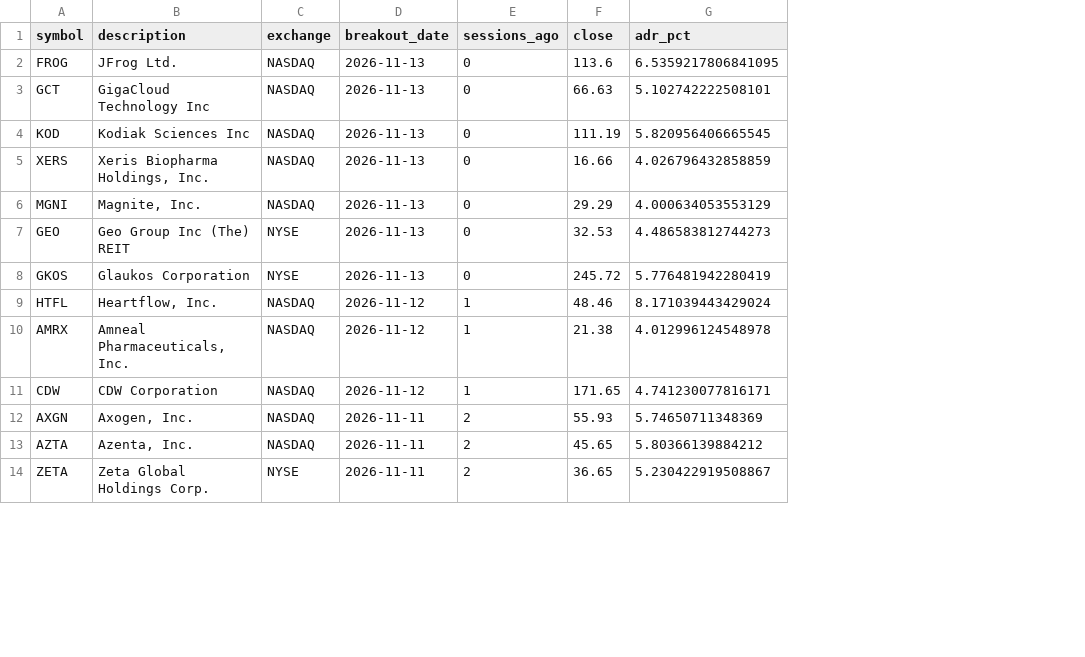
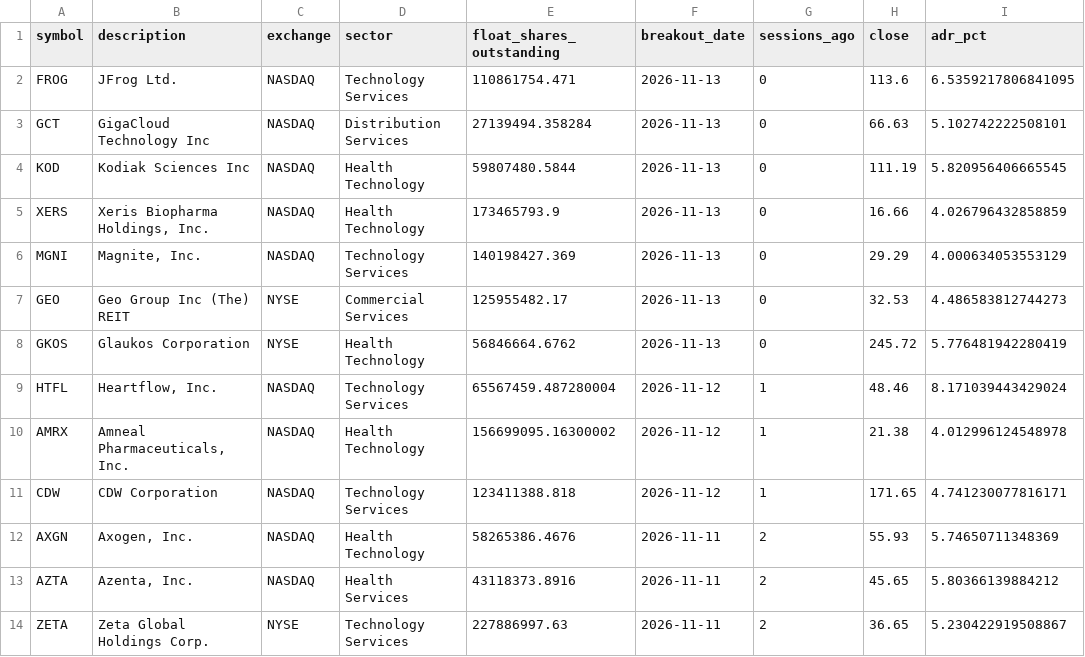
Before and after one commit to chinar-amrutkar/market-leaders, a CSV file: outputs/rs_new_high_details.csv, drawn as a sheet; only a part is shown; the diff names each change by its address in the sheet, - before the commit and + after, or states it on an @@ line.

```diff
--- a/outputs/rs_new_high_details.csv
+++ b/outputs/rs_new_high_details.csv
+column D (sector), rows 2-14: Technology Services | Distribution Services | Health Technology | Health Technology | Technology Services | Commercial Services | Health Technology | Technology Services | Health Technology | Technology Services | Health Technology | Health Services | Technology Services
+column E (float_shares_outstanding), rows 2-14: 110861754.471 | 27139494.358284 | 59807480.5844 | 173465793.9 | 140198427.369 | 125955482.17 | 56846664.6762 | 65567459.487280004 | 156699095.16300002 | 123411388.818 | 58265386.4676 | 43118373.8916 | 227886997.63
```
